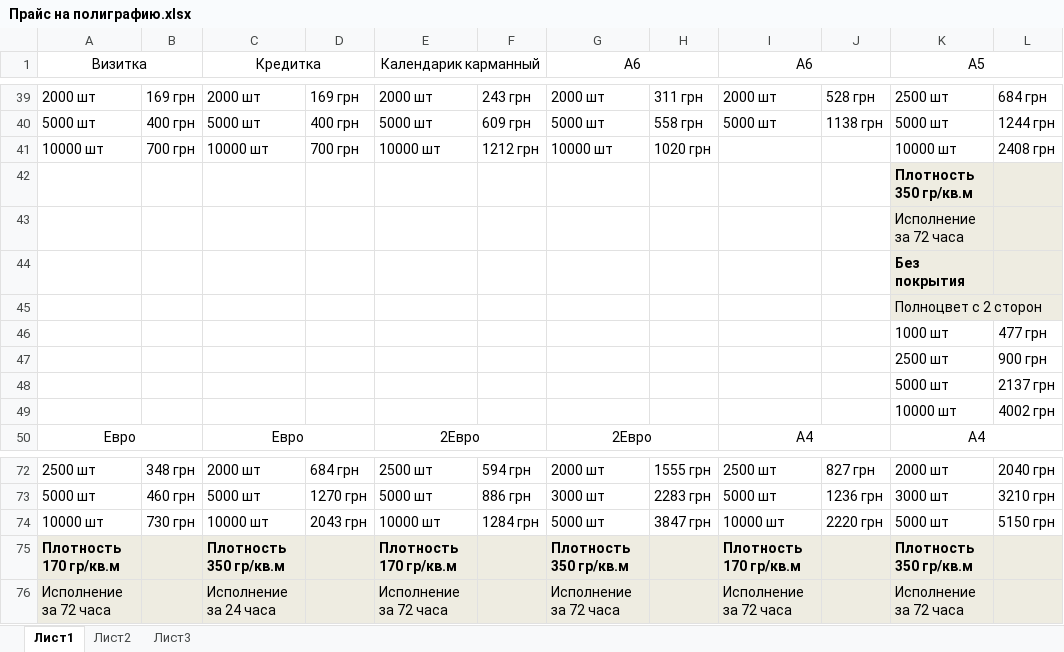
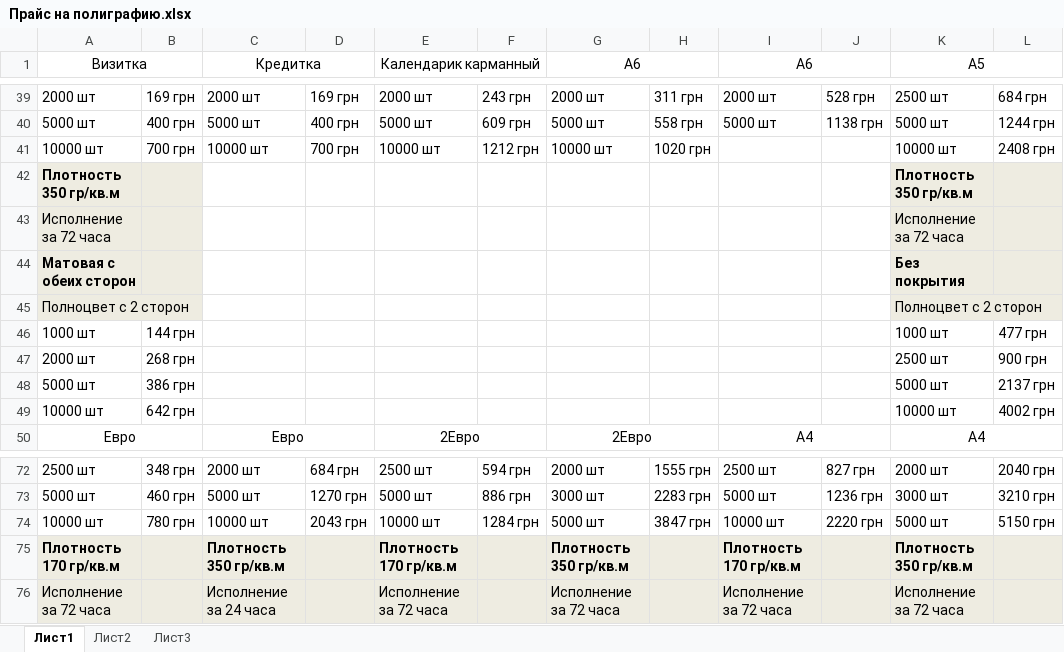
Before and after one commit to Balog/GraphWork, an Excel workbook: Прайс на полиграфию/Прайс на полиграфию.xlsx, sheet Лист1, drawn as a sheet; only a part is shown, gaps mark what is left out; values as stored, in another font and other column widths than the file's, no borders; charts and pictures not drawn; the diff names each change by its address in the sheet, - before the commit and + after, or states it on an @@ line.

```diff
--- a/Прайс на полиграфию/Прайс на полиграфию.xlsx (sheet Лист1)
+++ b/Прайс на полиграфию/Прайс на полиграфию.xlsx (sheet Лист1)
-A42 (Визитка): (empty)
+A42 (Визитка): Плотность 350 гр/кв.м
-A42:B45 fill: none
+A42:B45 fill: #EEECE1
-A43 (Визитка): (empty)
+A43 (Визитка): Исполнение за 72 часа
-A44 (Визитка): (empty)
+A44 (Визитка): Матовая с обеих сторон
-A45 (Визитка): (empty)
+A45 (Визитка): Полноцвет с 2 сторон
+A45:B45 merged
-A46 (Визитка): (empty)
+A46 (Визитка): 1000 шт
-B46: (empty)
+B46: 144 грн
-A47 (Визитка): (empty)
+A47 (Визитка): 2000 шт
-B47: (empty)
+B47: 268 грн
-A48 (Визитка): (empty)
+A48 (Визитка): 5000 шт
-B48: (empty)
+B48: 386 грн
-A49 (Визитка): (empty)
+A49 (Визитка): 10000 шт
-B49: (empty)
+B49: 642 грн
-B74: 730 грн
+B74: 780 грн
```
Also changed, not shown: 1 other file.
